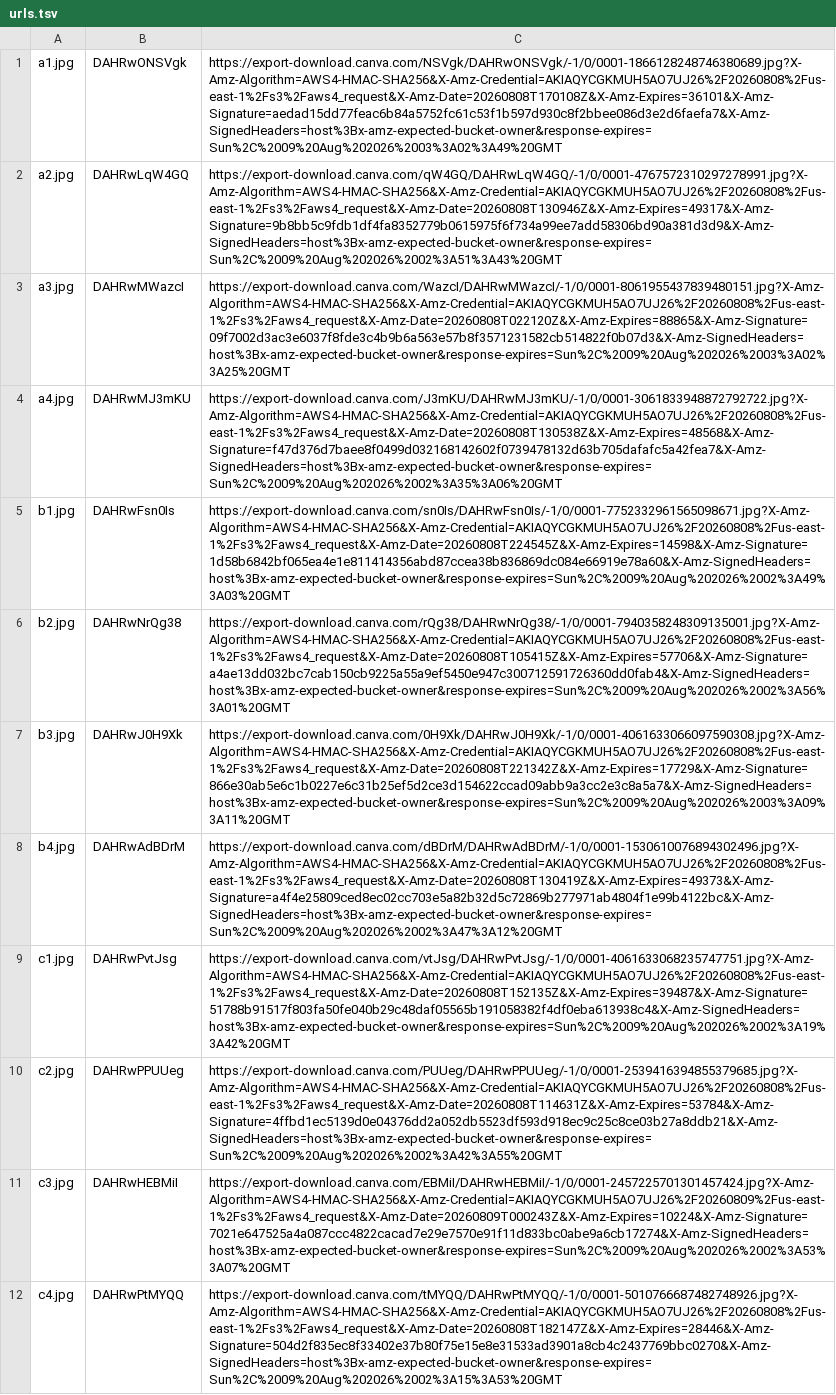
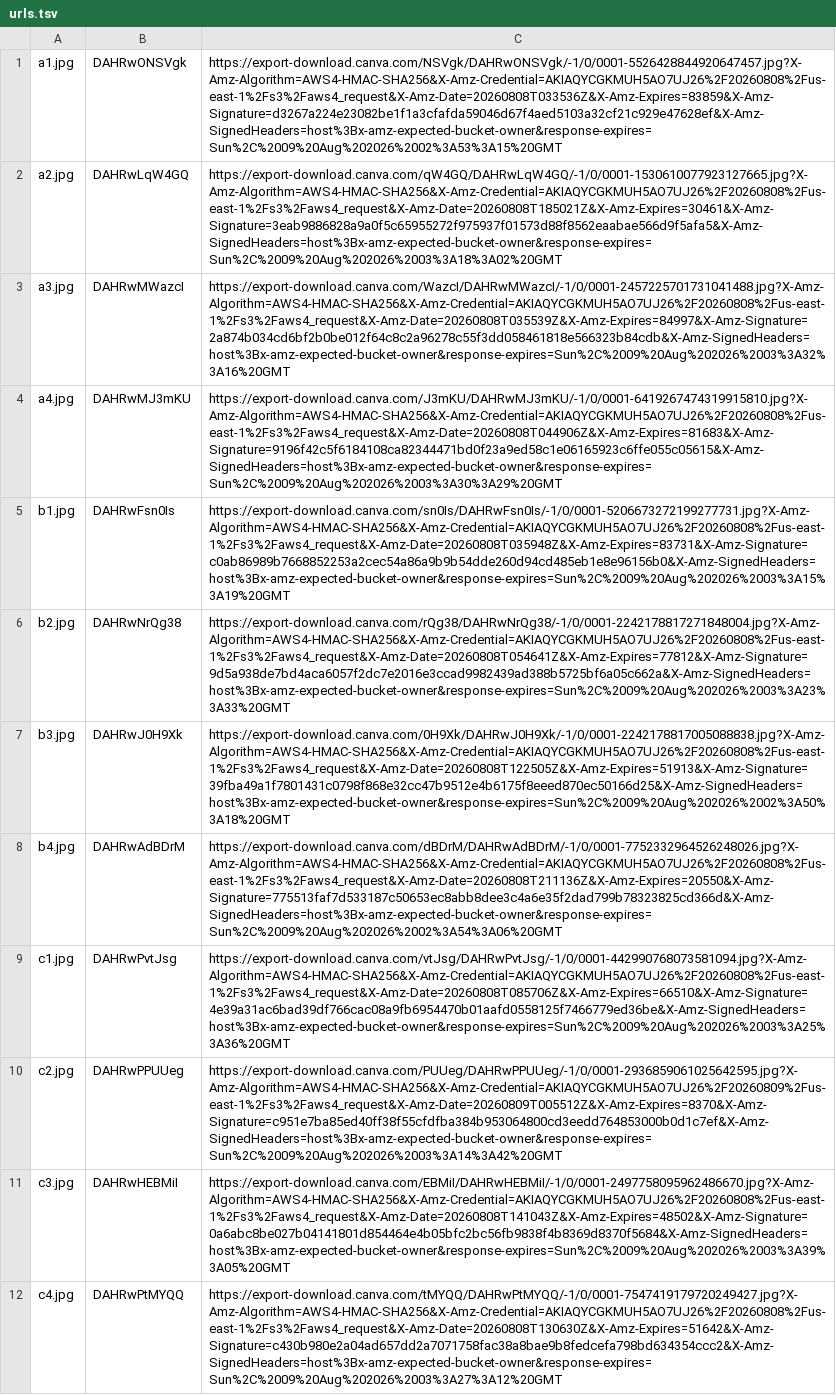
Before and after one commit to mohammed981-tjn/zadgo2, a TSV file: design-candidates/urls.tsv, drawn as a sheet; the diff names each change by its address in the sheet, - before the commit and + after, or states it on an @@ line.

```diff
--- a/design-candidates/urls.tsv
+++ b/design-candidates/urls.tsv
-C1: https://export-download.canva.com/NSVgk/DAHRwONSVgk/-1/0/0001-1866128248746380689.jpg?X-Amz-Algorithm=AWS4-HMAC-SHA256&X-Amz-Credential=AKIAQYCGKMUH5AO7UJ26%2F20260808%2Fus-east-1%2Fs3%2Faws4_request&X-Amz-Date=20260808T170108Z&X-Amz-Expires=36101&X-Amz-Signature=aedad15dd77feac6b84a5752fc61c53f1b597d930c8f2bbee086d3e2d6faefa7&X-Amz-SignedHeaders=host%3Bx-amz-expected-bucket-owner&response-expires=Sun%2C%2009%20Aug%202026%2003%3A02%3A49%20GMT
+C1: https://export-download.canva.com/NSVgk/DAHRwONSVgk/-1/0/0001-5526428844920647457.jpg?X-Amz-Algorithm=AWS4-HMAC-SHA256&X-Amz-Credential=AKIAQYCGKMUH5AO7UJ26%2F20260808%2Fus-east-1%2Fs3%2Faws4_request&X-Amz-Date=20260808T033536Z&X-Amz-Expires=83859&X-Amz-Signature=d3267a224e23082be1f1a3cfafda59046d67f4aed5103a32cf21c929e47628ef&X-Amz-SignedHeaders=host%3Bx-amz-expected-bucket-owner&response-expires=Sun%2C%2009%20Aug%202026%2002%3A53%3A15%20GMT
-C2: https://export-download.canva.com/qW4GQ/DAHRwLqW4GQ/-1/0/0001-4767572310297278991.jpg?X-Amz-Algorithm=AWS4-HMAC-SHA256&X-Amz-Credential=AKIAQYCGKMUH5AO7UJ26%2F20260808%2Fus-east-1%2Fs3%2Faws4_request&X-Amz-Date=20260808T130946Z&X-Amz-Expires=49317&X-Amz-Signature=9b8bb5c9fdb1df4fa8352779b0615975f6f734a99ee7add58306bd90a381d3d9&X-Amz-SignedHeaders=host%3Bx-amz-expected-bucket-owner&response-expires=Sun%2C%2009%20Aug%202026%2002%3A51%3A43%20GMT
+C2: https://export-download.canva.com/qW4GQ/DAHRwLqW4GQ/-1/0/0001-1530610077923127665.jpg?X-Amz-Algorithm=AWS4-HMAC-SHA256&X-Amz-Credential=AKIAQYCGKMUH5AO7UJ26%2F20260808%2Fus-east-1%2Fs3%2Faws4_request&X-Amz-Date=20260808T185021Z&X-Amz-Expires=30461&X-Amz-Signature=3eab9886828a9a0f5c65955272f975937f01573d88f8562eaabae566d9f5afa5&X-Amz-SignedHeaders=host%3Bx-amz-expected-bucket-owner&response-expires=Sun%2C%2009%20Aug%202026%2003%3A18%3A02%20GMT
-C3: https://export-download.canva.com/WazcI/DAHRwMWazcI/-1/0/0001-8061955437839480151.jpg?X-Amz-Algorithm=AWS4-HMAC-SHA256&X-Amz-Credential=AKIAQYCGKMUH5AO7UJ26%2F20260808%2Fus-east-1%2Fs3%2Faws4_request&X-Amz-Date=20260808T022120Z&X-Amz-Expires=88865&X-Amz-Signature=09f7002d3ac3e6037f8fde3c4b9b6a563e57b8f3571231582cb514822f0b07d3&X-Amz-SignedHeaders=host%3Bx-amz-expected-bucket-owner&response-expires=Sun%2C%2009%20Aug%202026%2003%3A02%3A25%20GMT
+C3: https://export-download.canva.com/WazcI/DAHRwMWazcI/-1/0/0001-2457225701731041488.jpg?X-Amz-Algorithm=AWS4-HMAC-SHA256&X-Amz-Credential=AKIAQYCGKMUH5AO7UJ26%2F20260808%2Fus-east-1%2Fs3%2Faws4_request&X-Amz-Date=20260808T035539Z&X-Amz-Expires=84997&X-Amz-Signature=2a874b034cd6bf2b0be012f64c8c2a96278c55f3dd058461818e566323b84cdb&X-Amz-SignedHeaders=host%3Bx-amz-expected-bucket-owner&response-expires=Sun%2C%2009%20Aug%202026%2003%3A32%3A16%20GMT
-C4: https://export-download.canva.com/J3mKU/DAHRwMJ3mKU/-1/0/0001-3061833948872792722.jpg?X-Amz-Algorithm=AWS4-HMAC-SHA256&X-Amz-Credential=AKIAQYCGKMUH5AO7UJ26%2F20260808%2Fus-east-1%2Fs3%2Faws4_request&X-Amz-Date=20260808T130538Z&X-Amz-Expires=48568&X-Amz-Signature=f47d376d7baee8f0499d032168142602f0739478132d63b705dafafc5a42fea7&X-Amz-SignedHeaders=host%3Bx-amz-expected-bucket-owner&response-expires=Sun%2C%2009%20Aug%202026%2002%3A35%3A06%20GMT
+C4: https://export-download.canva.com/J3mKU/DAHRwMJ3mKU/-1/0/0001-6419267474319915810.jpg?X-Amz-Algorithm=AWS4-HMAC-SHA256&X-Amz-Credential=AKIAQYCGKMUH5AO7UJ26%2F20260808%2Fus-east-1%2Fs3%2Faws4_request&X-Amz-Date=20260808T044906Z&X-Amz-Expires=81683&X-Amz-Signature=9196f42c5f6184108ca82344471bd0f23a9ed58c1e06165923c6ffe055c05615&X-Amz-SignedHeaders=host%3Bx-amz-expected-bucket-owner&response-expires=Sun%2C%2009%20Aug%202026%2003%3A30%3A29%20GMT
-C5: https://export-download.canva.com/sn0Is/DAHRwFsn0Is/-1/0/0001-7752332961565098671.jpg?X-Amz-Algorithm=AWS4-HMAC-SHA256&X-Amz-Credential=AKIAQYCGKMUH5AO7UJ26%2F20260808%2Fus-east-1%2Fs3%2Faws4_request&X-Amz-Date=20260808T224545Z&X-Amz-Expires=14598&X-Amz-Signature=1d58b6842bf065ea4e1e811414356abd87ccea38b836869dc084e66919e78a60&X-Amz-SignedHeaders=host%3Bx-amz-expected-bucket-owner&response-expires=Sun%2C%2009%20Aug%202026%2002%3A49%3A03%20GMT
+C5: https://export-download.canva.com/sn0Is/DAHRwFsn0Is/-1/0/0001-5206673272199277731.jpg?X-Amz-Algorithm=AWS4-HMAC-SHA256&X-Amz-Credential=AKIAQYCGKMUH5AO7UJ26%2F20260808%2Fus-east-1%2Fs3%2Faws4_request&X-Amz-Date=20260808T035948Z&X-Amz-Expires=83731&X-Amz-Signature=c0ab86989b7668852253a2cec54a86a9b9b54dde260d94cd485eb1e8e96156b0&X-Amz-SignedHeaders=host%3Bx-amz-expected-bucket-owner&response-expires=Sun%2C%2009%20Aug%202026%2003%3A15%3A19%20GMT
-C6: https://export-download.canva.com/rQg38/DAHRwNrQg38/-1/0/0001-7940358248309135001.jpg?X-Amz-Algorithm=AWS4-HMAC-SHA256&X-Amz-Credential=AKIAQYCGKMUH5AO7UJ26%2F20260808%2Fus-east-1%2Fs3%2Faws4_request&X-Amz-Date=20260808T105415Z&X-Amz-Expires=57706&X-Amz-Signature=a4ae13dd032bc7cab150cb9225a55a9ef5450e947c300712591726360dd0fab4&X-Amz-SignedHeaders=host%3Bx-amz-expected-bucket-owner&response-expires=Sun%2C%2009%20Aug%202026%2002%3A56%3A01%20GMT
+C6: https://export-download.canva.com/rQg38/DAHRwNrQg38/-1/0/0001-2242178817271848004.jpg?X-Amz-Algorithm=AWS4-HMAC-SHA256&X-Amz-Credential=AKIAQYCGKMUH5AO7UJ26%2F20260808%2Fus-east-1%2Fs3%2Faws4_request&X-Amz-Date=20260808T054641Z&X-Amz-Expires=77812&X-Amz-Signature=9d5a938de7bd4aca6057f2dc7e2016e3ccad9982439ad388b5725bf6a05c662a&X-Amz-SignedHeaders=host%3Bx-amz-expected-bucket-owner&response-expires=Sun%2C%2009%20Aug%202026%2003%3A23%3A33%20GMT
-C7: https://export-download.canva.com/0H9Xk/DAHRwJ0H9Xk/-1/0/0001-4061633066097590308.jpg?X-Amz-Algorithm=AWS4-HMAC-SHA256&X-Amz-Credential=AKIAQYCGKMUH5AO7UJ26%2F20260808%2Fus-east-1%2Fs3%2Faws4_request&X-Amz-Date=20260808T221342Z&X-Amz-Expires=17729&X-Amz-Signature=866e30ab5e6c1b0227e6c31b25ef5d2ce3d154622ccad09abb9a3cc2e3c8a5a7&X-Amz-SignedHeaders=host%3Bx-amz-expected-bucket-owner&response-expires=Sun%2C%2009%20Aug%202026%2003%3A09%3A11%20GMT
+C7: https://export-download.canva.com/0H9Xk/DAHRwJ0H9Xk/-1/0/0001-2242178817005088838.jpg?X-Amz-Algorithm=AWS4-HMAC-SHA256&X-Amz-Credential=AKIAQYCGKMUH5AO7UJ26%2F20260808%2Fus-east-1%2Fs3%2Faws4_request&X-Amz-Date=20260808T122505Z&X-Amz-Expires=51913&X-Amz-Signature=39fba49a1f7801431c0798f868e32cc47b9512e4b6175f8eeed870ec50166d25&X-Amz-SignedHeaders=host%3Bx-amz-expected-bucket-owner&response-expires=Sun%2C%2009%20Aug%202026%2002%3A50%3A18%20GMT
-C8: https://export-download.canva.com/dBDrM/DAHRwAdBDrM/-1/0/0001-1530610076894302496.jpg?X-Amz-Algorithm=AWS4-HMAC-SHA256&X-Amz-Credential=AKIAQYCGKMUH5AO7UJ26%2F20260808%2Fus-east-1%2Fs3%2Faws4_request&X-Amz-Date=20260808T130419Z&X-Amz-Expires=49373&X-Amz-Signature=a4f4e25809ced8ec02cc703e5a82b32d5c72869b277971ab4804f1e99b4122bc&X-Amz-SignedHeaders=host%3Bx-amz-expected-bucket-owner&response-expires=Sun%2C%2009%20Aug%202026%2002%3A47%3A12%20GMT
+C8: https://export-download.canva.com/dBDrM/DAHRwAdBDrM/-1/0/0001-7752332964526248026.jpg?X-Amz-Algorithm=AWS4-HMAC-SHA256&X-Amz-Credential=AKIAQYCGKMUH5AO7UJ26%2F20260808%2Fus-east-1%2Fs3%2Faws4_request&X-Amz-Date=20260808T211136Z&X-Amz-Expires=20550&X-Amz-Signature=775513faf7d533187c50653ec8abb8dee3c4a6e35f2dad799b78323825cd366d&X-Amz-SignedHeaders=host%3Bx-amz-expected-bucket-owner&response-expires=Sun%2C%2009%20Aug%202026%2002%3A54%3A06%20GMT
-C9: https://export-download.canva.com/vtJsg/DAHRwPvtJsg/-1/0/0001-4061633068235747751.jpg?X-Amz-Algorithm=AWS4-HMAC-SHA256&X-Amz-Credential=AKIAQYCGKMUH5AO7UJ26%2F20260808%2Fus-east-1%2Fs3%2Faws4_request&X-Amz-Date=20260808T152135Z&X-Amz-Expires=39487&X-Amz-Signature=51788b91517f803fa50fe040b29c48daf05565b191058382f4df0eba613938c4&X-Amz-SignedHeaders=host%3Bx-amz-expected-bucket-owner&response-expires=Sun%2C%2009%20Aug%202026%2002%3A19%3A42%20GMT
+C9: https://export-download.canva.com/vtJsg/DAHRwPvtJsg/-1/0/0001-442990768073581094.jpg?X-Amz-Algorithm=AWS4-HMAC-SHA256&X-Amz-Credential=AKIAQYCGKMUH5AO7UJ26%2F20260808%2Fus-east-1%2Fs3%2Faws4_request&X-Amz-Date=20260808T085706Z&X-Amz-Expires=66510&X-Amz-Signature=4e39a31ac6bad39df766cac08a9fb6954470b01aafd0558125f7466779ed36be&X-Amz-SignedHeaders=host%3Bx-amz-expected-bucket-owner&response-expires=Sun%2C%2009%20Aug%202026%2003%3A25%3A36%20GMT
-C10: https://export-download.canva.com/PUUeg/DAHRwPPUUeg/-1/0/0001-2539416394855379685.jpg?X-Amz-Algorithm=AWS4-HMAC-SHA256&X-Amz-Credential=AKIAQYCGKMUH5AO7UJ26%2F20260808%2Fus-east-1%2Fs3%2Faws4_request&X-Amz-Date=20260808T114631Z&X-Amz-Expires=53784&X-Amz-Signature=4ffbd1ec5139d0e04376dd2a052db5523df593d918ec9c25c8ce03b27a8ddb21&X-Amz-SignedHeaders=host%3Bx-amz-expected-bucket-owner&response-expires=Sun%2C%2009%20Aug%202026%2002%3A42%3A55%20GMT
+C10: https://export-download.canva.com/PUUeg/DAHRwPPUUeg/-1/0/0001-2936859061025642595.jpg?X-Amz-Algorithm=AWS4-HMAC-SHA256&X-Amz-Credential=AKIAQYCGKMUH5AO7UJ26%2F20260809%2Fus-east-1%2Fs3%2Faws4_request&X-Amz-Date=20260809T005512Z&X-Amz-Expires=8370&X-Amz-Signature=c951e7ba85ed40ff38f55cfdfba384b953064800cd3eedd764853000b0d1c7ef&X-Amz-SignedHeaders=host%3Bx-amz-expected-bucket-owner&response-expires=Sun%2C%2009%20Aug%202026%2003%3A14%3A42%20GMT
-C11: https://export-download.canva.com/EBMiI/DAHRwHEBMiI/-1/0/0001-2457225701301457424.jpg?X-Amz-Algorithm=AWS4-HMAC-SHA256&X-Amz-Credential=AKIAQYCGKMUH5AO7UJ26%2F20260809%2Fus-east-1%2Fs3%2Faws4_request&X-Amz-Date=20260809T000243Z&X-Amz-Expires=10224&X-Amz-Signature=7021e647525a4a087ccc4822cacad7e29e7570e91f11d833bc0abe9a6cb17274&X-Amz-SignedHeaders=host%3Bx-amz-expected-bucket-owner&response-expires=Sun%2C%2009%20Aug%202026%2002%3A53%3A07%20GMT
+C11: https://export-download.canva.com/EBMiI/DAHRwHEBMiI/-1/0/0001-2497758095962486670.jpg?X-Amz-Algorithm=AWS4-HMAC-SHA256&X-Amz-Credential=AKIAQYCGKMUH5AO7UJ26%2F20260808%2Fus-east-1%2Fs3%2Faws4_request&X-Amz-Date=20260808T141043Z&X-Amz-Expires=48502&X-Amz-Signature=0a6abc8be027b04141801d854464e4b05bfc2bc56fb9838f4b8369d8370f5684&X-Amz-SignedHeaders=host%3Bx-amz-expected-bucket-owner&response-expires=Sun%2C%2009%20Aug%202026%2003%3A39%3A05%20GMT
-C12: https://export-download.canva.com/tMYQQ/DAHRwPtMYQQ/-1/0/0001-5010766687482748926.jpg?X-Amz-Algorithm=AWS4-HMAC-SHA256&X-Amz-Credential=AKIAQYCGKMUH5AO7UJ26%2F20260808%2Fus-east-1%2Fs3%2Faws4_request&X-Amz-Date=20260808T182147Z&X-Amz-Expires=28446&X-Amz-Signature=504d2f835ec8f33402e37b80f75e15e8e31533ad3901a8cb4c2437769bbc0270&X-Amz-SignedHeaders=host%3Bx-amz-expected-bucket-owner&response-expires=Sun%2C%2009%20Aug%202026%2002%3A15%3A53%20GMT
+C12: https://export-download.canva.com/tMYQQ/DAHRwPtMYQQ/-1/0/0001-7547419179720249427.jpg?X-Amz-Algorithm=AWS4-HMAC-SHA256&X-Amz-Credential=AKIAQYCGKMUH5AO7UJ26%2F20260808%2Fus-east-1%2Fs3%2Faws4_request&X-Amz-Date=20260808T130630Z&X-Amz-Expires=51642&X-Amz-Signature=c430b980e2a04ad657dd2a7071758fac38a8bae9b8fedcefa798bd634354ccc2&X-Amz-SignedHeaders=host%3Bx-amz-expected-bucket-owner&response-expires=Sun%2C%2009%20Aug%202026%2003%3A27%3A12%20GMT
```
